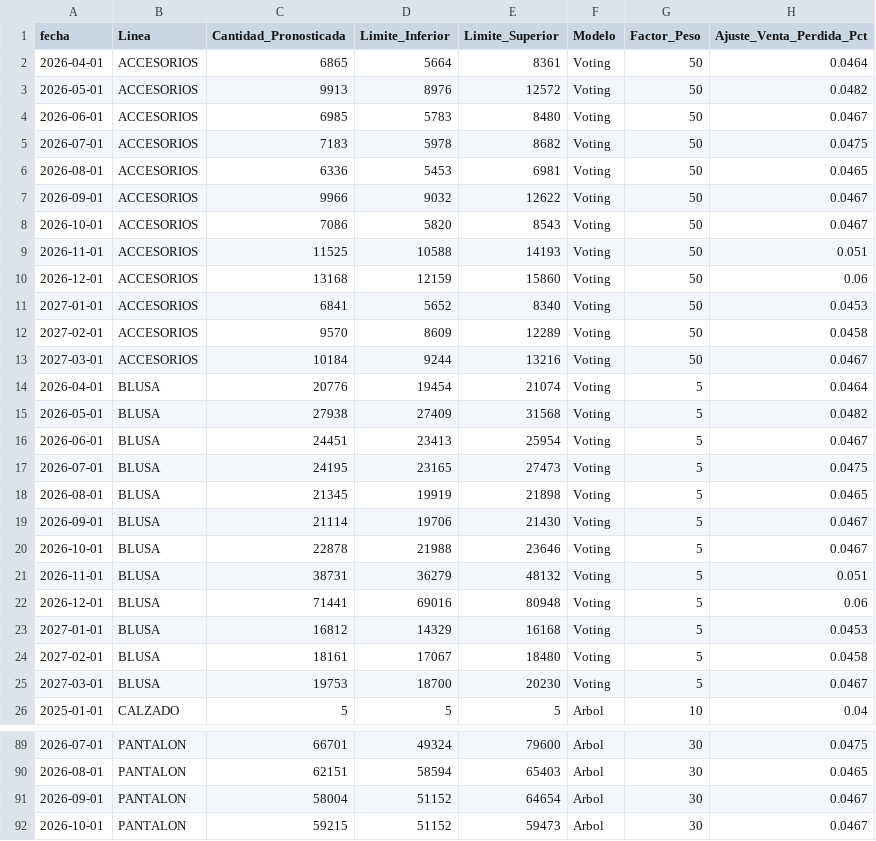
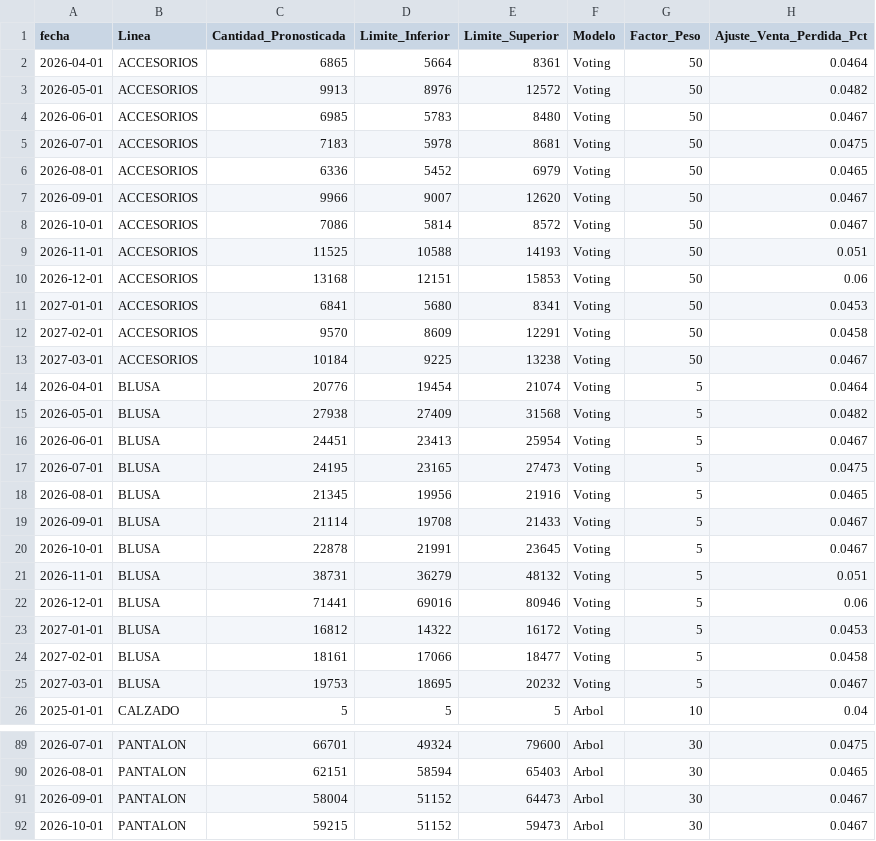
Before and after one commit to CamiloRa98/stopjeans-pronostico, a CSV file: data/pronostico_ventas_stop_jeans.csv, drawn as a sheet; only a part is shown, gaps mark what is left out; the diff covers the shown part only.

```diff
--- a/data/pronostico_ventas_stop_jeans.csv
+++ b/data/pronostico_ventas_stop_jeans.csv
@@ -4,11 +4,11 @@ fecha,Linea,Cantidad_Pronosticada,Limite_Inferior,Limite_Superior,Modelo,Factor_
 2026-06-01,ACCESORIOS,6985,5783,8480,Voting,50,0.0467
-2026-07-01,ACCESORIOS,7183,5978,8682,Voting,50,0.0475
-2026-08-01,ACCESORIOS,6336,5453,6981,Voting,50,0.0465
-2026-09-01,ACCESORIOS,9966,9032,12622,Voting,50,0.0467
-2026-10-01,ACCESORIOS,7086,5820,8543,Voting,50,0.0467
+2026-07-01,ACCESORIOS,7183,5978,8681,Voting,50,0.0475
+2026-08-01,ACCESORIOS,6336,5452,6979,Voting,50,0.0465
+2026-09-01,ACCESORIOS,9966,9007,12620,Voting,50,0.0467
+2026-10-01,ACCESORIOS,7086,5814,8572,Voting,50,0.0467
 2026-11-01,ACCESORIOS,11525,10588,14193,Voting,50,0.051
-2026-12-01,ACCESORIOS,13168,12159,15860,Voting,50,0.06
-2027-01-01,ACCESORIOS,6841,5652,8340,Voting,50,0.0453
-2027-02-01,ACCESORIOS,9570,8609,12289,Voting,50,0.0458
-2027-03-01,ACCESORIOS,10184,9244,13216,Voting,50,0.0467
+2026-12-01,ACCESORIOS,13168,12151,15853,Voting,50,0.06
+2027-01-01,ACCESORIOS,6841,5680,8341,Voting,50,0.0453
+2027-02-01,ACCESORIOS,9570,8609,12291,Voting,50,0.0458
+2027-03-01,ACCESORIOS,10184,9225,13238,Voting,50,0.0467
 2026-04-01,BLUSA,20776,19454,21074,Voting,5,0.0464
@@ -17,10 +17,10 @@ fecha,Linea,Cantidad_Pronosticada,Limite_Inferior,Limite_Superior,Modelo,Factor_
 2026-07-01,BLUSA,24195,23165,27473,Voting,5,0.0475
-2026-08-01,BLUSA,21345,19919,21898,Voting,5,0.0465
-2026-09-01,BLUSA,21114,19706,21430,Voting,5,0.0467
-2026-10-01,BLUSA,22878,21988,23646,Voting,5,0.0467
+2026-08-01,BLUSA,21345,19956,21916,Voting,5,0.0465
+2026-09-01,BLUSA,21114,19708,21433,Voting,5,0.0467
+2026-10-01,BLUSA,22878,21991,23645,Voting,5,0.0467
 2026-11-01,BLUSA,38731,36279,48132,Voting,5,0.051
-2026-12-01,BLUSA,71441,69016,80948,Voting,5,0.06
-2027-01-01,BLUSA,16812,14329,16168,Voting,5,0.0453
-2027-02-01,BLUSA,18161,17067,18480,Voting,5,0.0458
-2027-03-01,BLUSA,19753,18700,20230,Voting,5,0.0467
+2026-12-01,BLUSA,71441,69016,80946,Voting,5,0.06
+2027-01-01,BLUSA,16812,14322,16172,Voting,5,0.0453
+2027-02-01,BLUSA,18161,17066,18477,Voting,5,0.0458
+2027-03-01,BLUSA,19753,18695,20232,Voting,5,0.0467
 2025-01-01,CALZADO,5,5,5,Arbol,10,0.04
@@ -90,3 +90,3 @@ fecha,Linea,Cantidad_Pronosticada,Limite_Inferior,Limite_Superior,Modelo,Factor_
 2026-08-01,PANTALON,62151,58594,65403,Arbol,30,0.0465
-2026-09-01,PANTALON,58004,51152,64654,Arbol,30,0.0467
+2026-09-01,PANTALON,58004,51152,64473,Arbol,30,0.0467
 2026-10-01,PANTALON,59215,51152,59473,Arbol,30,0.0467
```
Also changed, not shown: 50 edited cells elsewhere in this file.
